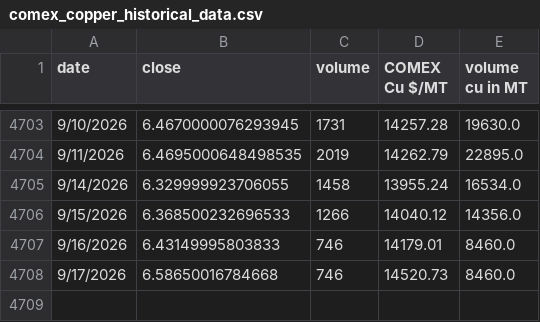
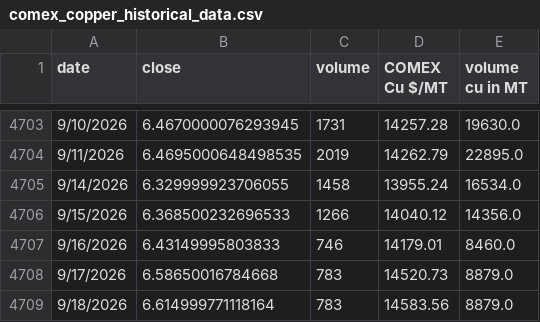
Before and after one commit to rahulmohamw/COMEX_scrap_v0, a CSV file: comex_copper_historical_data.csv, drawn as a sheet; only a part is shown, gaps mark what is left out.

```diff
--- a/comex_copper_historical_data.csv
+++ b/comex_copper_historical_data.csv
@@ -4707,2 +4707,3 @@ date,close,volume,COMEX Cu $/MT,volume cu in MT
 9/16/2026,6.43149995803833,746,14179.01,8460.0
-9/17/2026,6.58650016784668,746,14520.73,8460.0
+9/17/2026,6.58650016784668,783,14520.73,8879.0
+9/18/2026,6.614999771118164,783,14583.56,8879.0
```
